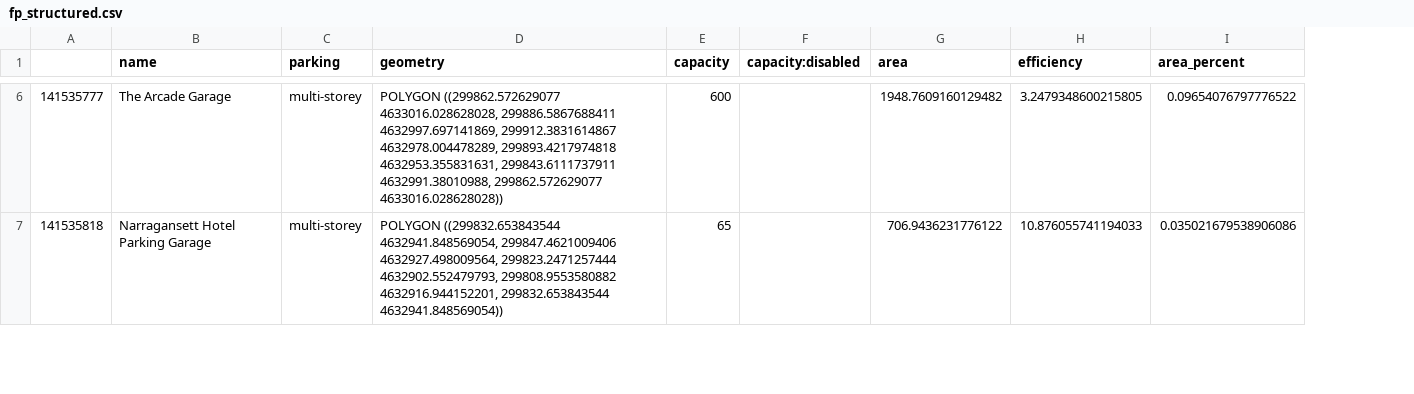
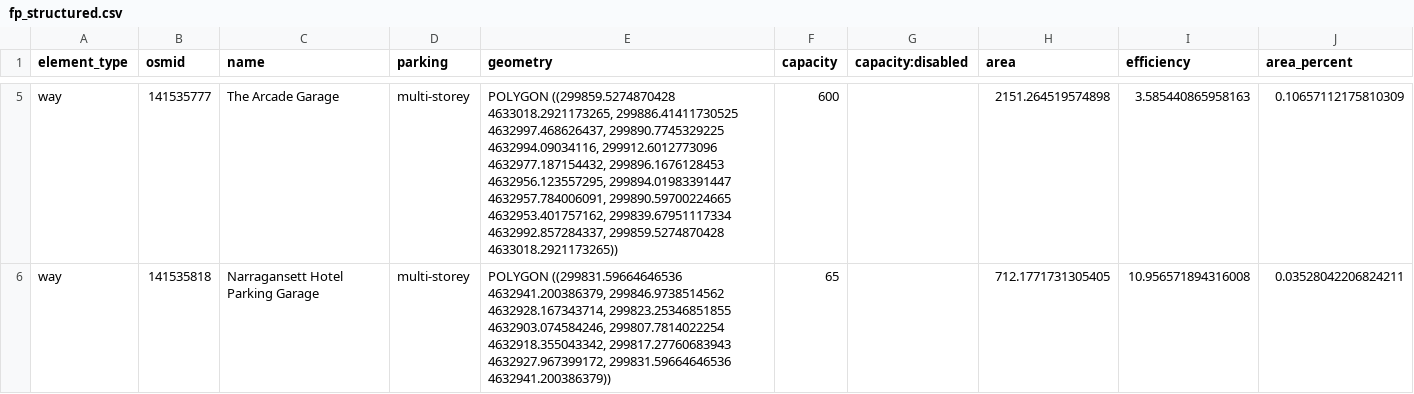
Before and after one commit to chris-sarli/parking-analysis, a CSV file: docs/files/fp_structured.csv, drawn as a sheet; only a part is shown, gaps mark what is left out; addresses are those after the commit; the diff covers the shown part only; the diff names each change by its address in the sheet, - before the commit and + after, or states it on an @@ line.

```diff
--- a/docs/files/fp_structured.csv
+++ b/docs/files/fp_structured.csv
+column A (element_type), rows 5-6: way | way
-B1: (empty)
+B1: osmid
-E5 (geometry): POLYGON ((299862.572629077 4633016.028628028, 299886.5867688411 4632997.697141869, 299912.3831614867 4632978.004478289, 299893.4217974818 4632953.355831631, 299843.6111737911 4632991.38010988, 299862.572629077 4633016.028628028))
+E5 (geometry): POLYGON ((299859.5274870428 4633018.2921173265, 299886.41411730525 4632997.468626437, 299890.7745329225 4632994.09034116, 299912.6012773096 4632977.187154432, 299896.1676128453 4632956.123557295, 299894.01983391447 4632957.784006091, 299890.59700224665 4632953.401757162, 299839.67951117334 4632992.857284337, 299859.5274870428 4633018.2921173265))
-H5 (area): 1948.7609160129482
+H5 (area): 2151.264519574898
-I5 (efficiency): 3.2479348600215805
+I5 (efficiency): 3.585440865958163
-J5 (area_percent): 0.09654076797776522
+J5 (area_percent): 0.10657112175810309
-E6 (geometry): POLYGON ((299832.653843544 4632941.848569054, 299847.4621009406 4632927.498009564, 299823.2471257444 4632902.552479793, 299808.9553580882 4632916.944152201, 299832.653843544 4632941.848569054))
+E6 (geometry): POLYGON ((299831.59664646536 4632941.200386379, 299846.9738514562 4632928.167343714, 299823.25346851855 4632903.074584246, 299807.7814022254 4632918.355043342, 299817.27760683943 4632927.967399172, 299831.59664646536 4632941.200386379))
-H6 (area): 706.9436231776122
+H6 (area): 712.1771731305405
-I6 (efficiency): 10.876055741194033
+I6 (efficiency): 10.956571894316008
-J6 (area_percent): 0.035021679538906086
+J6 (area_percent): 0.03528042206824211
```
Also changed, not shown: 1 added row, 2 removed rows and 60 edited cells elsewhere in this file, docs/files/fp_surface.csv, docs/files/fp_underground.csv, 7 other files.
